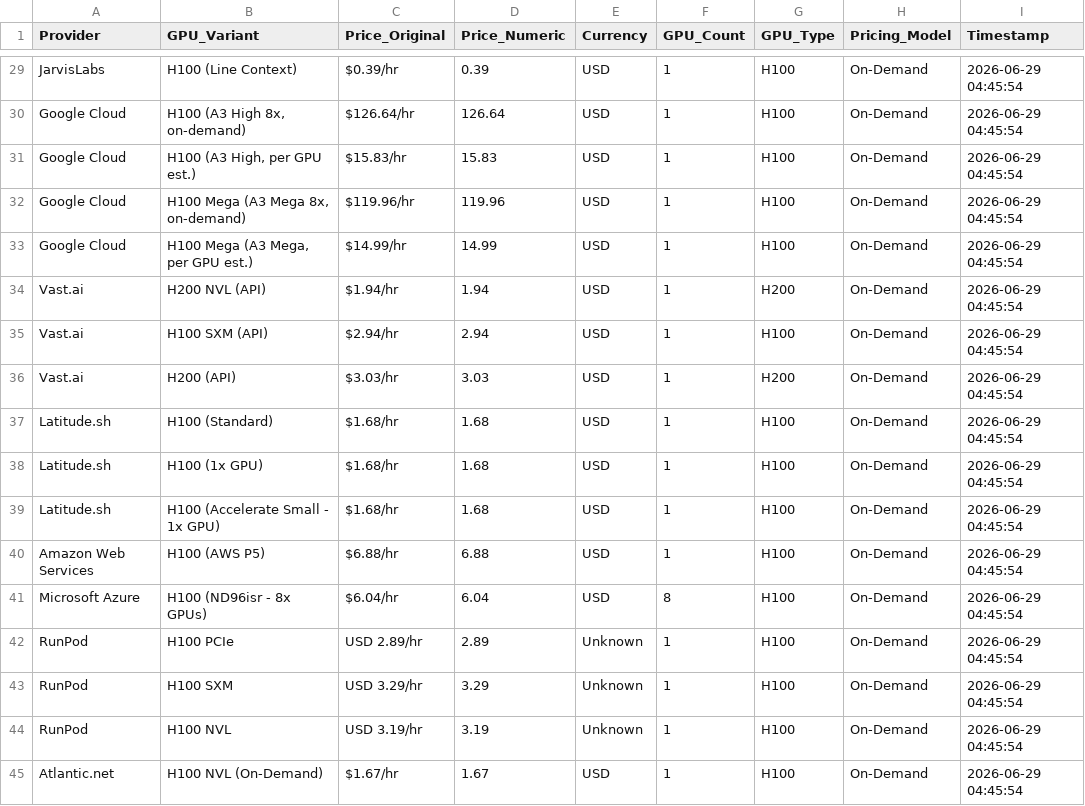
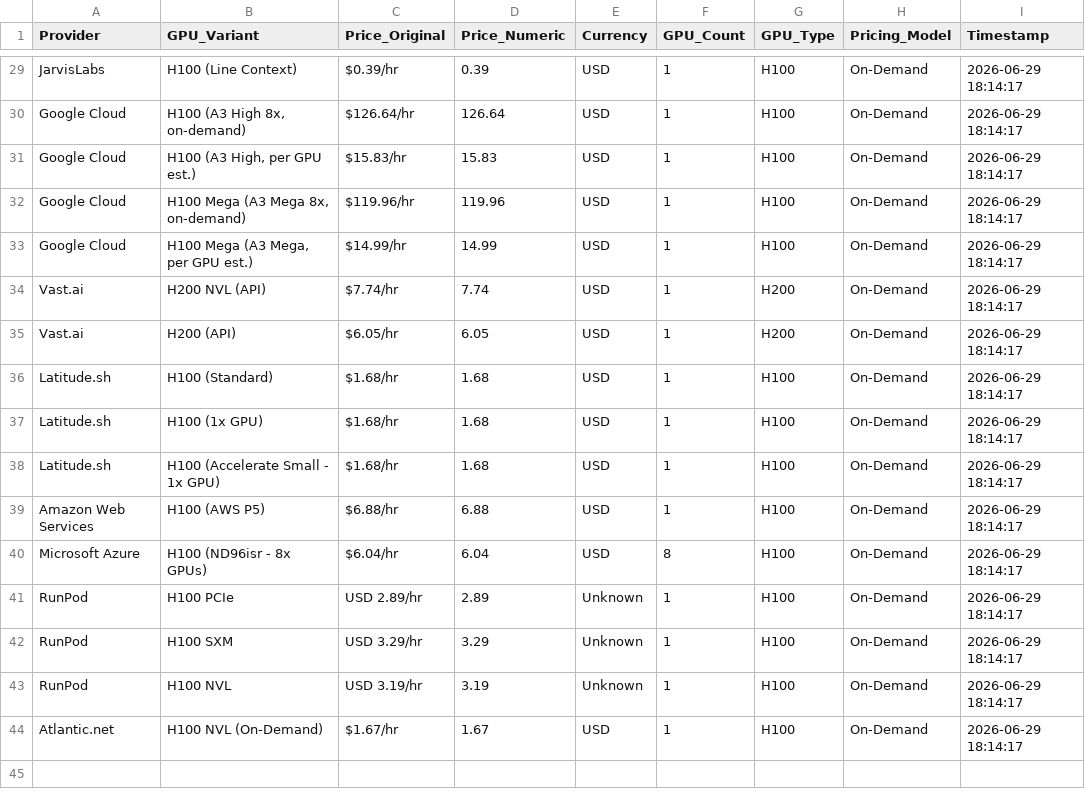
Before and after one commit to 0x0shephard/bot, a CSV file: h100_prices_14_providers.csv, drawn as a sheet; only a part is shown, gaps mark what is left out; removed rows and columns are numbered as before the commit, all else as after; the diff covers the shown part only; the diff names each change by its address in the sheet, - before the commit and + after, or states it on an @@ line.

```diff
--- a/h100_prices_14_providers.csv
+++ b/h100_prices_14_providers.csv
-I29:I34 (Timestamp): 2026-06-29 04:45:54
+I29:I34 (Timestamp): 2026-06-29 18:14:17
-C34 (Price_Original): $1.94/hr
+C34 (Price_Original): $7.74/hr
-D34 (Price_Numeric): 1.94
+D34 (Price_Numeric): 7.74
-row 35: Vast.ai | H100 SXM (API) | $2.94/hr | 2.94 | USD | 1 | H100 | On-Demand | 2026-06-29 04:45:54
-C35 (Price_Original): $3.03/hr
+C35 (Price_Original): $6.05/hr
-D35 (Price_Numeric): 3.03
+D35 (Price_Numeric): 6.05
-I35:I44 (Timestamp): 2026-06-29 04:45:54
+I35:I44 (Timestamp): 2026-06-29 18:14:17
```
Also changed, not shown: 27 edited cells elsewhere in this file, gpu_index_history.csv, gpu_prices_normalized.csv, 14 other files.
